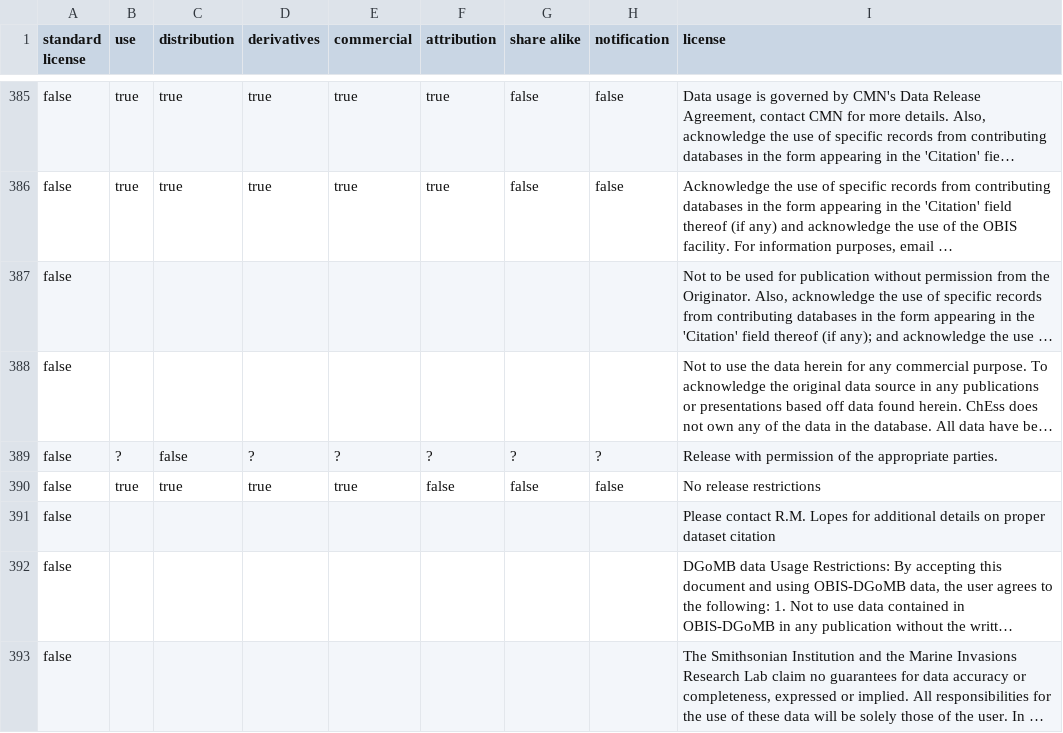
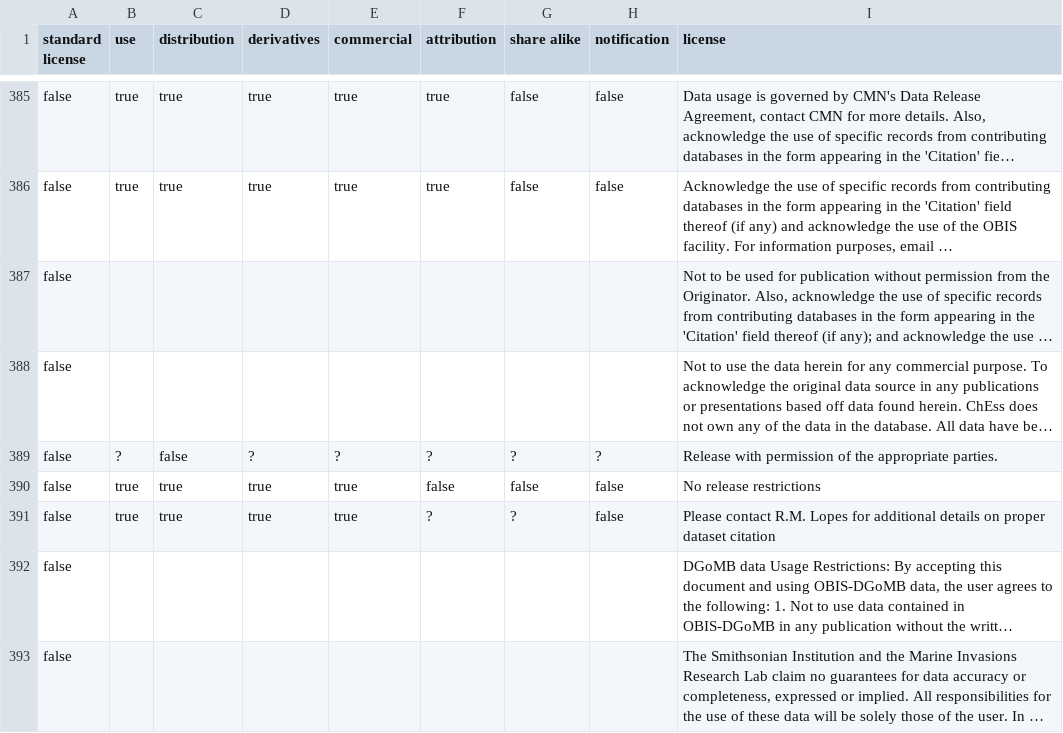
Before and after one commit to Datafable/gbif-data-licenses, a CSV file: data/licenses.csv, drawn as a sheet; only a part is shown, gaps mark what is left out; long unchanged cells end in …; removed rows and columns are numbered as before the commit, all else as after; the diff covers the shown part only; the diff names each change by its address in the sheet, - before the commit and + after, or states it on an @@ line.

Commit message:
Annotate attribution required licenses

```diff
--- a/data/licenses.csv
+++ b/data/licenses.csv
-row 391: false |  |  |  |  |  |  |  | Please contact R.M. Lopes for additional details on proper dataset citation
+row 391: false | true | true | true | true | ? | ? | false | Please contact R.M. Lopes for additional details on proper dataset citation
```
Also changed, not shown: 11 added rows and 11 removed rows elsewhere in this file.
